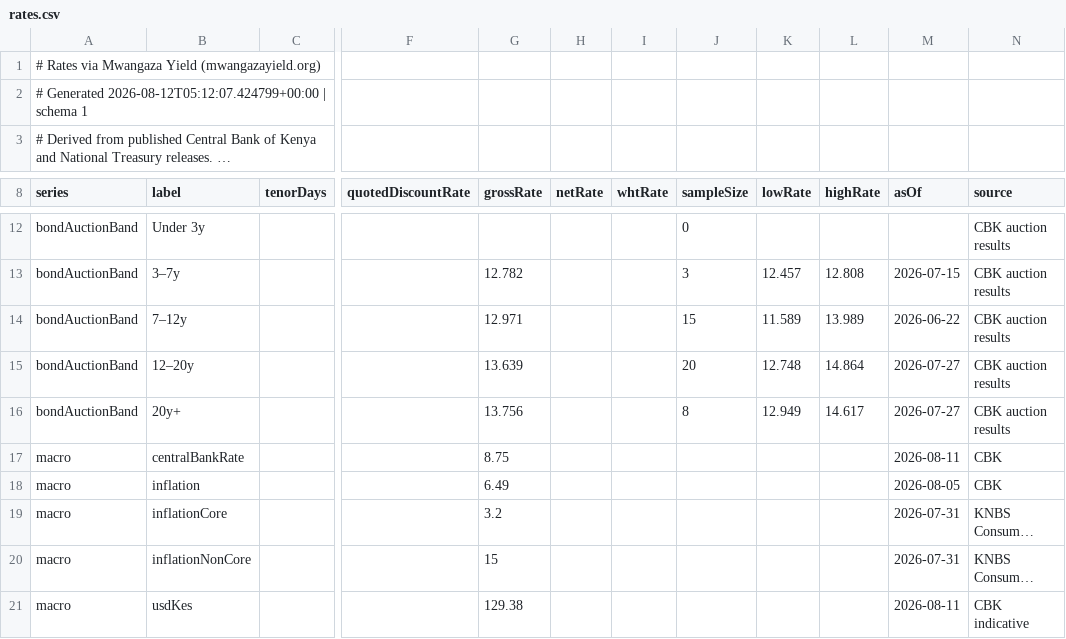
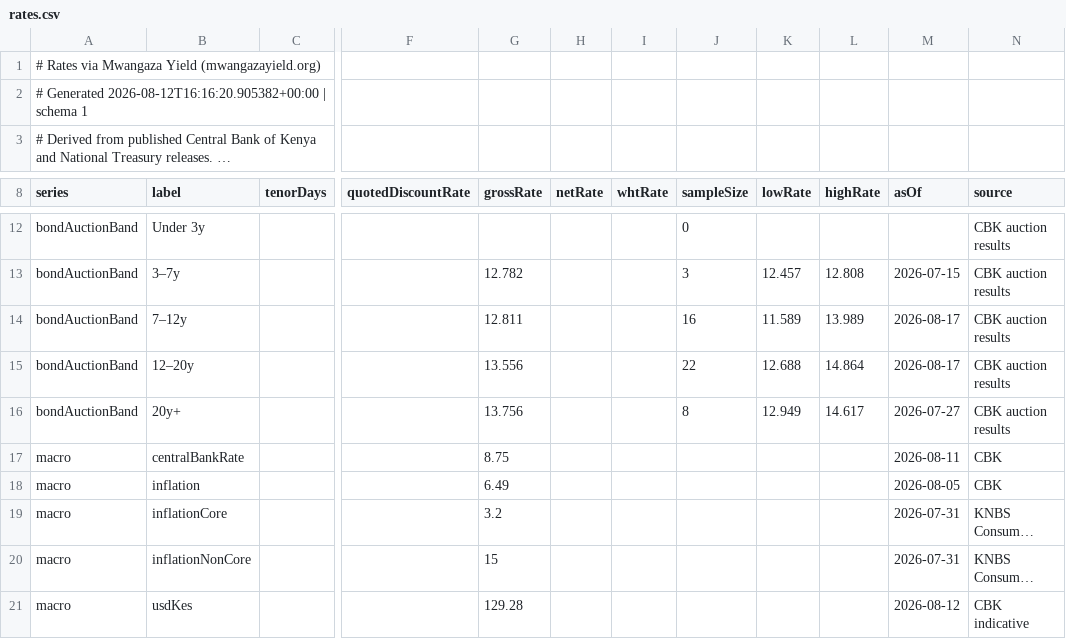
Before and after one commit to PapaDanico/Mwangaza-Yield, a CSV file: public/data/rates.csv, drawn as a sheet; only a part is shown, gaps mark what is left out; long unchanged cells end in …; the diff names each change by its address in the sheet, - before the commit and + after, or states it on an @@ line.

```diff
--- a/public/data/rates.csv
+++ b/public/data/rates.csv
-A2 (series): # Generated 2026-08-12T05:12:07.424799+00:00 | schema…
+A2 (series): # Generated 2026-08-12T16:16:20.905382+00:00 | schema…
-G14 (grossRate): 12.971
+G14 (grossRate): 12.811
-J14 (sampleSize): 15
+J14 (sampleSize): 16
-M14 (asOf): 2026-06-22
+M14 (asOf): 2026-08-17
-G15 (grossRate): 13.639
+G15 (grossRate): 13.556
-J15 (sampleSize): 20
+J15 (sampleSize): 22
-K15 (lowRate): 12.748
+K15 (lowRate): 12.688
-M15 (asOf): 2026-07-27
+M15 (asOf): 2026-08-17
-G21 (grossRate): 129.38
+G21 (grossRate): 129.28
-M21 (asOf): 2026-08-11
+M21 (asOf): 2026-08-12
```
Also changed, not shown: 6 other files.
